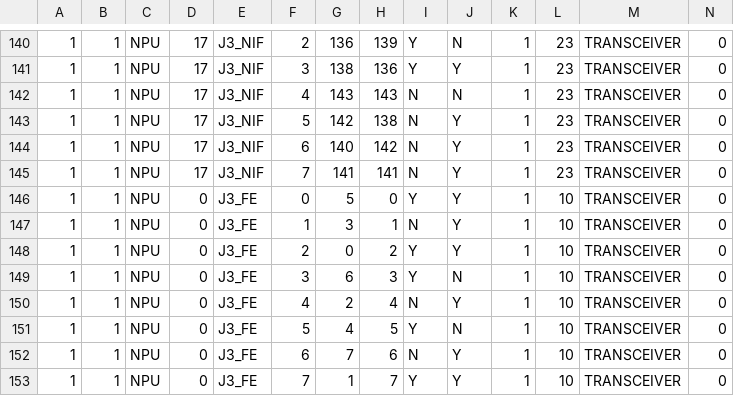
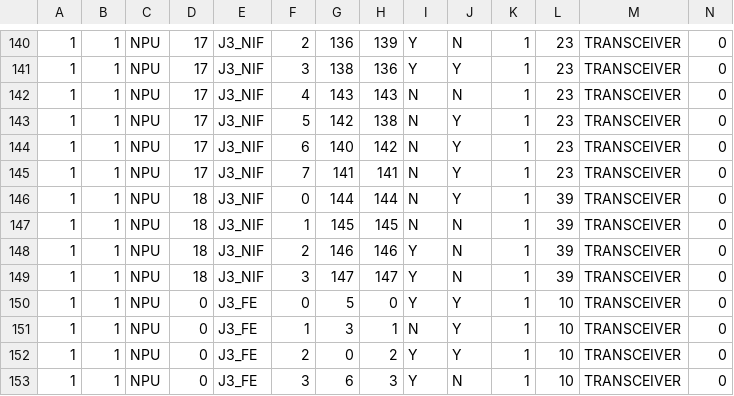
Before and after one commit to dzarista/fboss, a CSV file: arista/platform/meru800bia/config/viper_static_mapping.csv, drawn as a sheet; only a part is shown, gaps mark what is left out; the shorter side is filled out with more unchanged rows; rows hold the shown columns only; the diff names each change by its address in the sheet, - before the commit and + after, or states it on an @@ line.

```diff
--- a/arista/platform/meru800bia/config/viper_static_mapping.csv
+++ b/arista/platform/meru800bia/config/viper_static_mapping.csv
+row 146: 1 | 1 | NPU | 18 | J3_NIF | 0 | 144 | 144 | N | Y | 1 | 39 | TRANSCEIVER | 0
+row 147: 1 | 1 | NPU | 18 | J3_NIF | 1 | 145 | 145 | N | N | 1 | 39 | TRANSCEIVER | 0
+row 148: 1 | 1 | NPU | 18 | J3_NIF | 2 | 146 | 146 | Y | N | 1 | 39 | TRANSCEIVER | 0
+row 149: 1 | 1 | NPU | 18 | J3_NIF | 3 | 147 | 147 | Y | N | 1 | 39 | TRANSCEIVER | 0
```
Also changed, not shown: arista/platform/meru800bia/config/viper_port_profile_mapping.csv, 2 other files.
